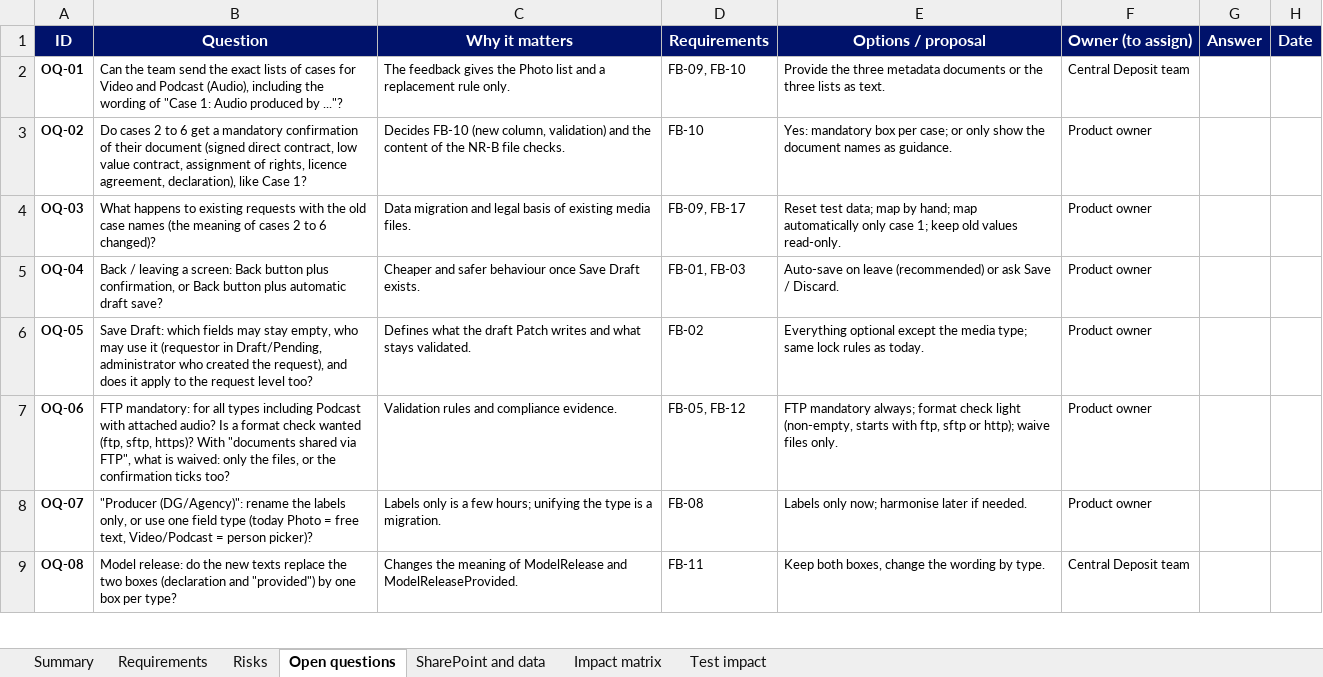
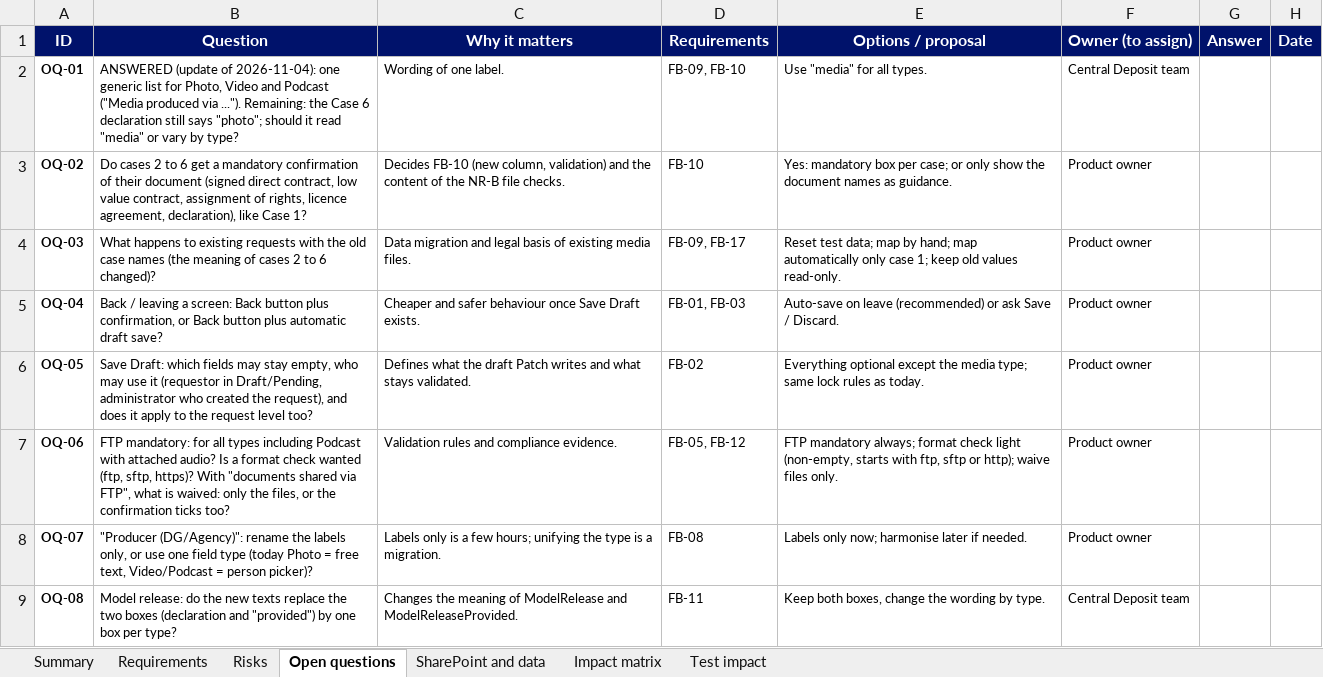
Before and after one commit to alexanderfigueira-commits/PowerApps_AJF, an Excel workbook: docs/analysis/Central_Deposit_Feedback_20261104_Analysis.xlsx, sheet Open questions, drawn as a sheet; only a part is shown; values as stored, in another font and other column widths than the file's, no borders; charts and pictures not drawn; the diff names each change by its address in the sheet, - before the commit and + after, or states it on an @@ line.

```diff
--- a/docs/analysis/Central_Deposit_Feedback_20261104_Analysis.xlsx (sheet Open questions)
+++ b/docs/analysis/Central_Deposit_Feedback_20261104_Analysis.xlsx (sheet Open questions)
-B2 (Question): Can the team send the exact lists of cases for Video and Podcast (Audio), including the wording of "Case 1: Audio produced by ..."?
+B2 (Question): ANSWERED (update of 2026-11-04): one generic list for Photo, Video and Podcast ("Media produced via ..."). Remaining: the Case 6 declaration still says "photo"; should it read "media" or vary by type?
-C2 (Why it matters): The feedback gives the Photo list and a replacement rule only.
+C2 (Why it matters): Wording of one label.
-E2 (Options / proposal): Provide the three metadata documents or the three lists as text.
+E2 (Options / proposal): Use "media" for all types.
```
Also changed, not shown: sheet Requirements, sheet Summary, sheet Risks, sheet SharePoint and data.
